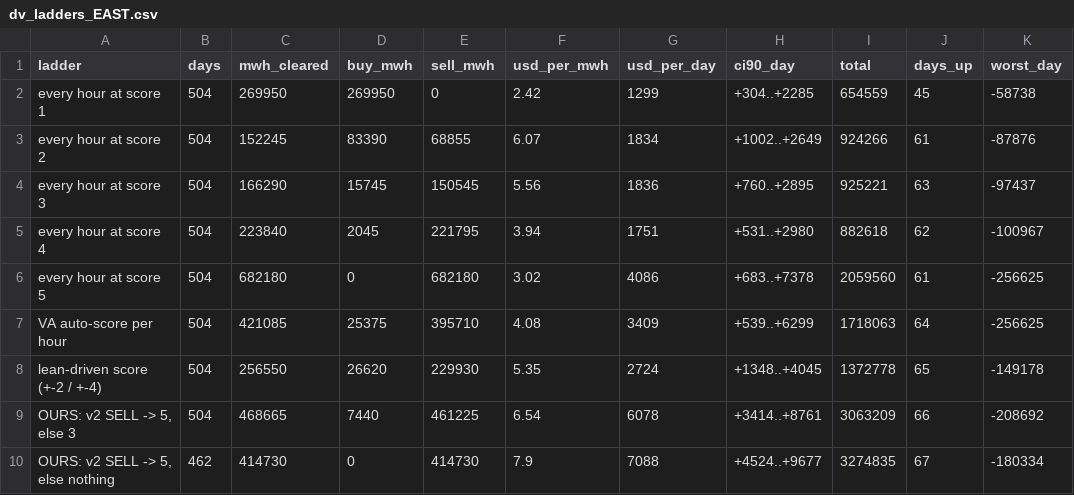
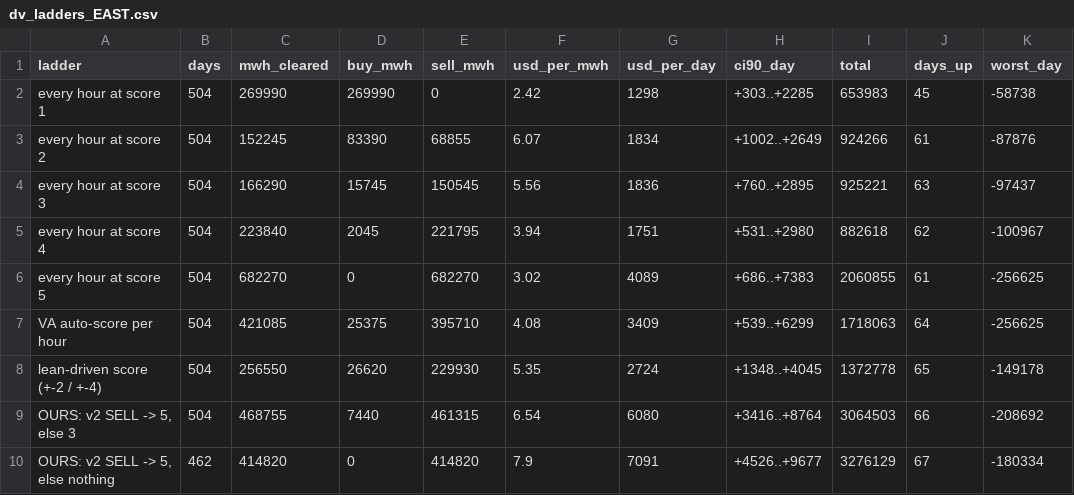
Before and after one commit to Dynastymaad/ieso-cushion-model, a CSV file: data/dv_ladders_EAST.csv, drawn as a sheet.

```diff
--- a/data/dv_ladders_EAST.csv
+++ b/data/dv_ladders_EAST.csv
@@ -1,3 +1,3 @@
 ladder,days,mwh_cleared,buy_mwh,sell_mwh,usd_per_mwh,usd_per_day,ci90_day,total,days_up,worst_day
-every hour at score 1,504,269950,269950,0,2.42,1299,+304..+2285,654559,45,-58738
+every hour at score 1,504,269990,269990,0,2.42,1298,+303..+2285,653983,45,-58738
 every hour at score 2,504,152245,83390,68855,6.07,1834,+1002..+2649,924266,61,-87876
@@ -5,6 +5,6 @@ every hour at score 3,504,166290,15745,150545,5.56,1836,+760..+2895,925221,63,-9
 every hour at score 4,504,223840,2045,221795,3.94,1751,+531..+2980,882618,62,-100967
-every hour at score 5,504,682180,0,682180,3.02,4086,+683..+7378,2059560,61,-256625
+every hour at score 5,504,682270,0,682270,3.02,4089,+686..+7383,2060855,61,-256625
 VA auto-score per hour,504,421085,25375,395710,4.08,3409,+539..+6299,1718063,64,-256625
 lean-driven score (+-2 / +-4),504,256550,26620,229930,5.35,2724,+1348..+4045,1372778,65,-149178
-"OURS: v2 SELL -> 5, else 3",504,468665,7440,461225,6.54,6078,+3414..+8761,3063209,66,-208692
-"OURS: v2 SELL -> 5, else nothing",462,414730,0,414730,7.9,7088,+4524..+9677,3274835,67,-180334
+"OURS: v2 SELL -> 5, else 3",504,468755,7440,461315,6.54,6080,+3416..+8764,3064503,66,-208692
+"OURS: v2 SELL -> 5, else nothing",462,414820,0,414820,7.9,7091,+4526..+9677,3276129,67,-180334
```
Also changed, not shown: data/dv_ladders2_EAST.csv, data/dv_ladders2_OTTAWA.csv, 7 other files.
